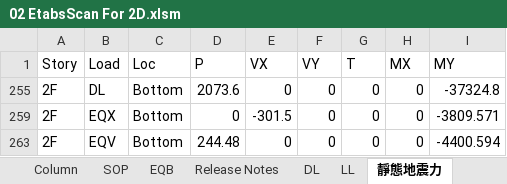
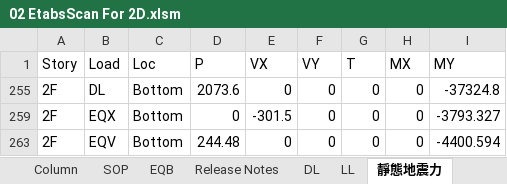
Before and after one commit to skyran1278/thesis, an Excel workbook: Models/MidSeismic 4Floor 12M/02 EtabsScan For 2D.xlsm, sheet 靜態地震力, drawn as a sheet; values as stored, in another font and other column widths than the file's, no borders; the diff names each change by its address in the sheet, - before the commit and + after, or states it on an @@ line.

```diff
--- a/Models/MidSeismic 4Floor 12M/02 EtabsScan For 2D.xlsm (sheet 靜態地震力)
+++ b/Models/MidSeismic 4Floor 12M/02 EtabsScan For 2D.xlsm (sheet 靜態地震力)
-I259 (MY): -3809.571
+I259 (MY): -3793.327
```
Also changed, not shown: sheet Story Shears, sheet Column, sheet Scan, sheet 動態地震力修正, formulas that keep their value, hidden cells, Models/MidSeismic 4Floor 12M/Concrete Design 2 - Beam Summary Data - ACI 318-05_IBC 2003.xlsx, 21 other files.
